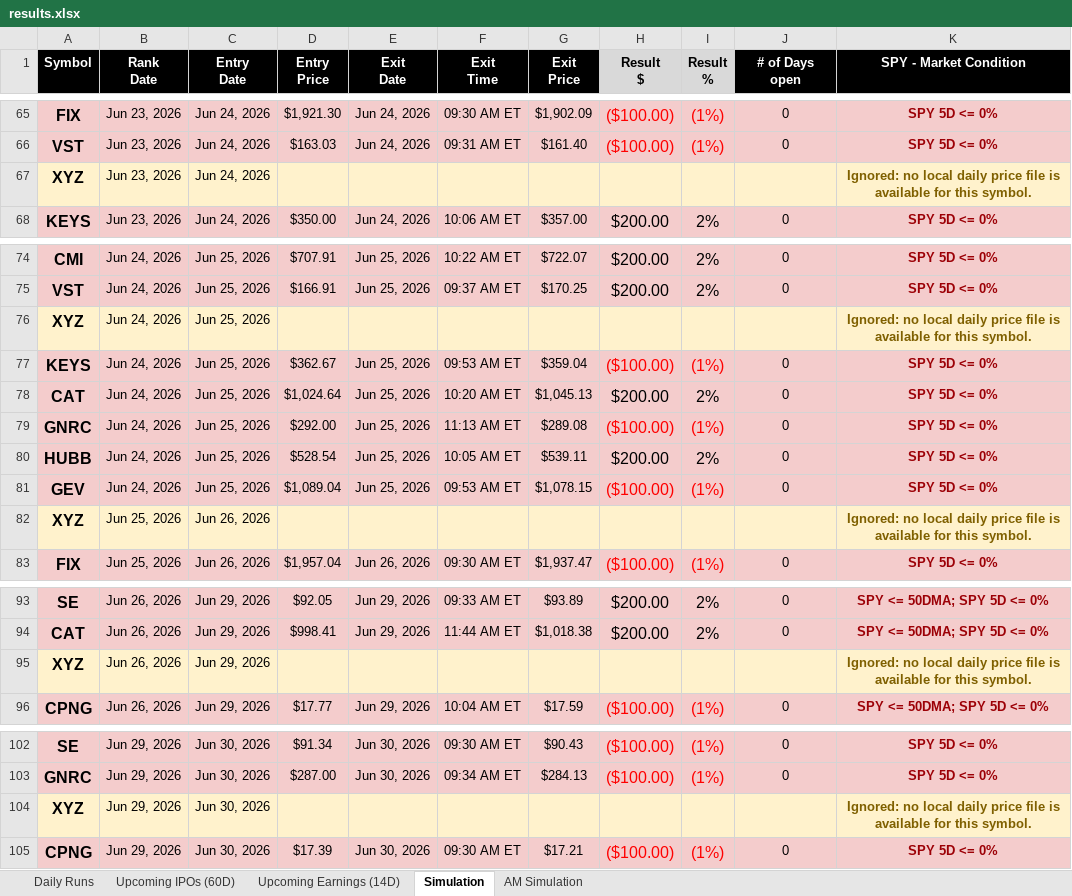
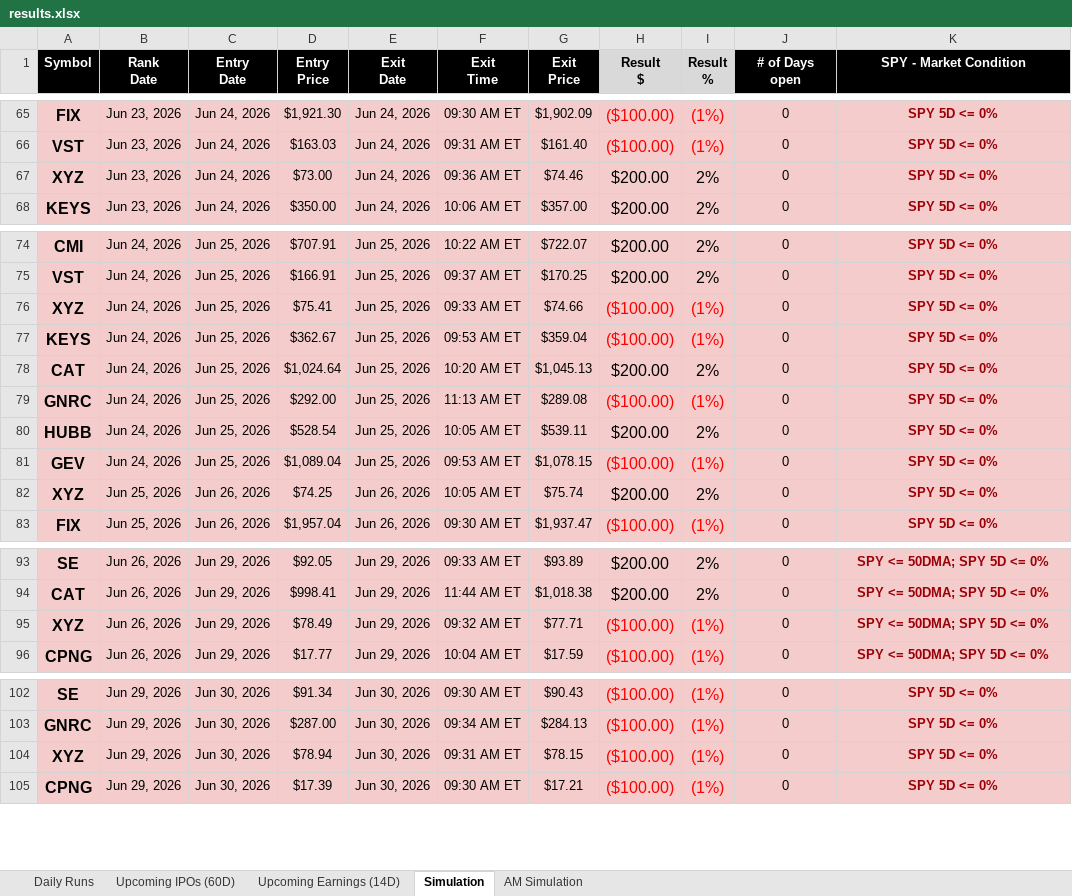
Before and after one commit to codenamev99/invest2.0, an Excel workbook: results.xlsx, sheet Simulation, drawn as a sheet; only a part is shown, gaps mark what is left out; values as stored, in another font and other column widths than the file's, no borders; conditional formats not drawn; removed rows and columns are numbered as before the commit, all else as after; the diff covers the shown part only; the diff names each change by its address in the sheet, - before the commit and + after, or states it on an @@ line.

```diff
--- a/results.xlsx (sheet Simulation)
+++ b/results.xlsx (sheet Simulation)
-row 67: XYZ | Jun 23, 2026 | Jun 24, 2026 |  |  |  |  |  |  |  | Ignored: no local daily price file is available for this symbol.
+row 67: XYZ | Jun 23, 2026 | Jun 24, 2026 | $73.00 | Jun 24, 2026 | 09:36 AM ET | $74.46 | $200.00 | 2% | 0 | SPY 5D <= 0%
-row 76: XYZ | Jun 24, 2026 | Jun 25, 2026 |  |  |  |  |  |  |  | Ignored: no local daily price file is available for this symbol.
+row 76: XYZ | Jun 24, 2026 | Jun 25, 2026 | $75.41 | Jun 25, 2026 | 09:33 AM ET | $74.66 | ($100.00) | (1%) | 0 | SPY 5D <= 0%
-row 82: XYZ | Jun 25, 2026 | Jun 26, 2026 |  |  |  |  |  |  |  | Ignored: no local daily price file is available for this symbol.
+row 82: XYZ | Jun 25, 2026 | Jun 26, 2026 | $74.25 | Jun 26, 2026 | 10:05 AM ET | $75.74 | $200.00 | 2% | 0 | SPY 5D <= 0%
-row 95: XYZ | Jun 26, 2026 | Jun 29, 2026 |  |  |  |  |  |  |  | Ignored: no local daily price file is available for this symbol.
+row 95: XYZ | Jun 26, 2026 | Jun 29, 2026 | $78.49 | Jun 29, 2026 | 09:32 AM ET | $77.71 | ($100.00) | (1%) | 0 | SPY <= 50DMA; SPY 5D <= 0%
-row 104: XYZ | Jun 29, 2026 | Jun 30, 2026 |  |  |  |  |  |  |  | Ignored: no local daily price file is available for this symbol.
+row 104: XYZ | Jun 29, 2026 | Jun 30, 2026 | $78.94 | Jun 30, 2026 | 09:31 AM ET | $78.15 | ($100.00) | (1%) | 0 | SPY 5D <= 0%
```
Also changed, not shown: 19 added rows, 9 removed rows and 2 edited cells elsewhere in this sheet, sheet Upcoming Earnings (14D), sheet Daily Runs, sheet AM Simulation, sheet Upcoming IPOs (60D), 5 other files.
